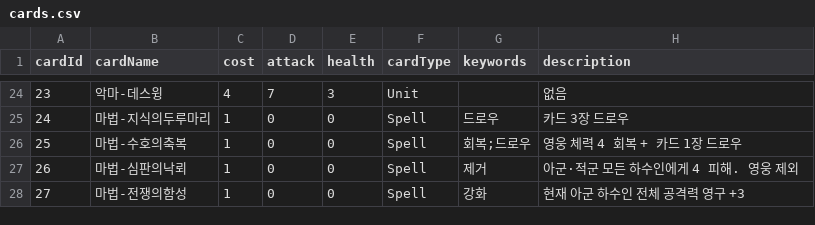
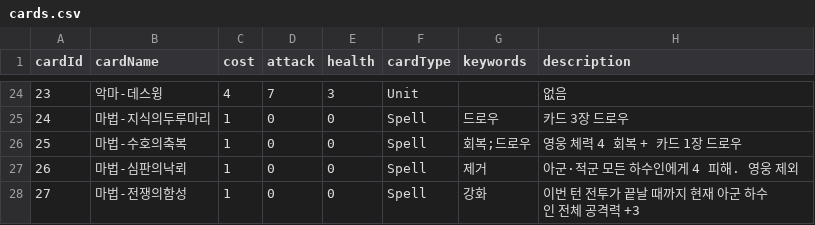
Before and after one commit to Amapo057/Imagineer_Project, a CSV file: Assets/2. Data/Card/cards.csv, drawn as a sheet; only a part is shown, gaps mark what is left out.

```diff
--- a/Assets/2. Data/Card/cards.csv
+++ b/Assets/2. Data/Card/cards.csv
@@ -27,2 +27,2 @@ cardId,cardName,cost,attack,health,cardType,keywords,description
 26,마법-심판의낙뢰,1,0,0,Spell,제거,아군·적군 모든 하수인에게 4 피해. 영웅 제외
-27,마법-전쟁의함성,1,0,0,Spell,강화,현재 아군 하수인 전체 공격력 영구 +3
+27,마법-전쟁의함성,1,0,0,Spell,강화,이번 턴 전투가 끝날 때까지 현재 아군 하수인 전체 공격력 +3
```
Also changed, not shown: 17 other files.
